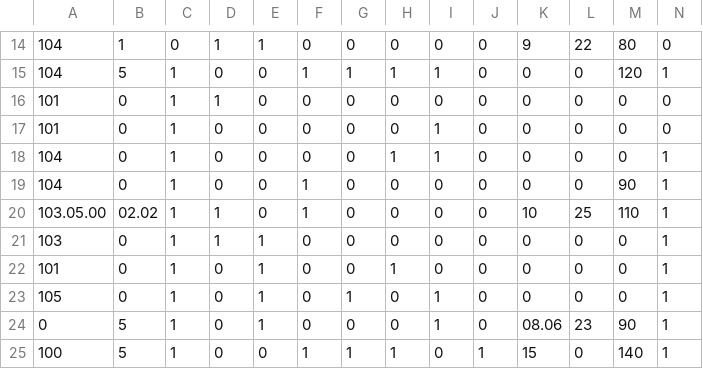
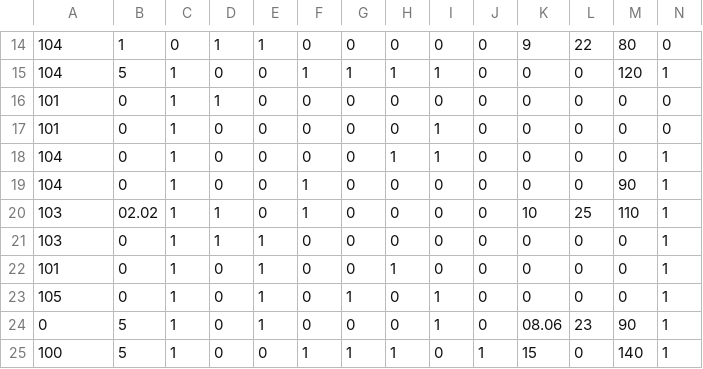
Before and after one commit to Dekis-Aldamawan/UAS-AI, a CSV file: uas.csv, drawn as a sheet; only a part is shown, gaps mark what is left out.

Commit message:
Update uas.csv

```diff
--- a/uas.csv
+++ b/uas.csv
@@ -19,3 +19,3 @@
 104,0,1,0,0,1,0,0,0,0,0,0,90,1
-103.05.00,02.02,1,1,0,1,0,0,0,0,10,25,110,1
+103,02.02,1,1,0,1,0,0,0,0,10,25,110,1
 103,0,1,1,1,0,0,0,0,0,0,0,0,1
```
